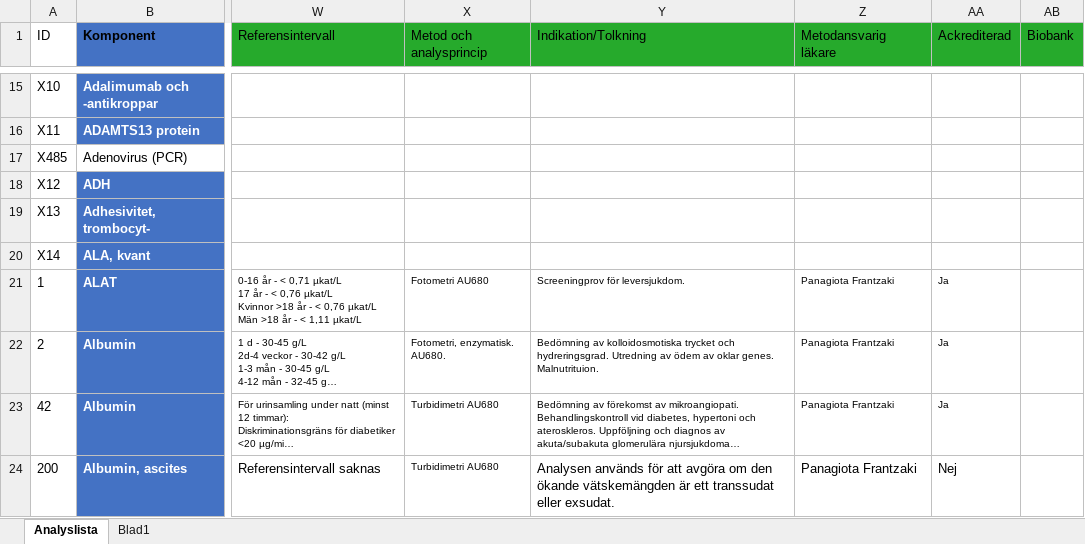
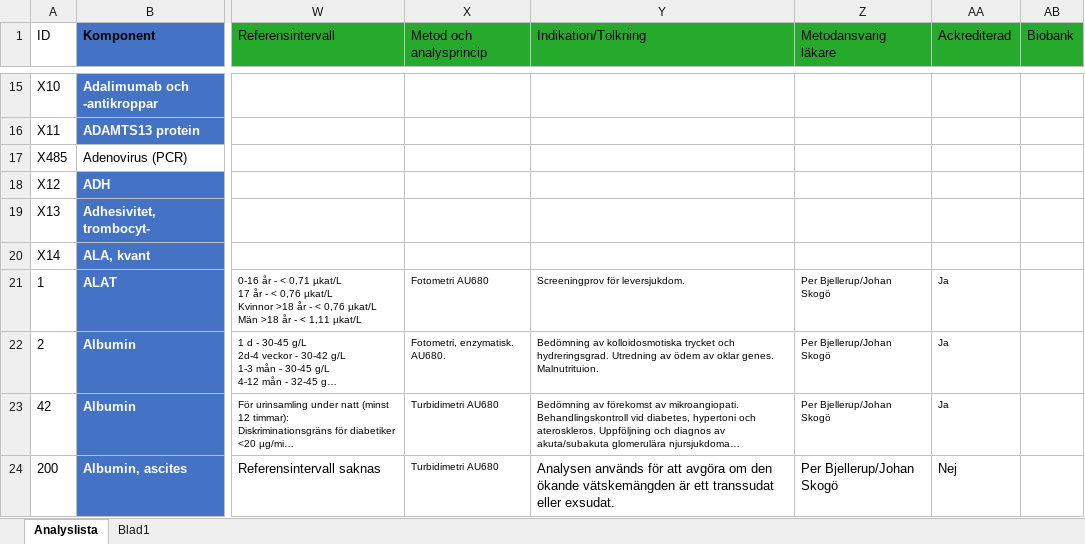
Before and after one commit to LabVastmanland/methodlist, an Excel workbook: data/Analyslista.xlsx, sheet Analyslista, drawn as a sheet; only a part is shown, gaps mark what is left out; long unchanged cells end in …; values as stored, in another font and other column widths than the file's, no borders; conditional formats and table styles not drawn; the diff covers the shown part only; the diff names each change by its address in the sheet, - before the commit and + after, or states it on an @@ line.

Commit message:
Add files via upload

```diff
--- a/data/Analyslista.xlsx (sheet Analyslista)
+++ b/data/Analyslista.xlsx (sheet Analyslista)
-Z21:Z24 (Metodansvarig läkare): Panagiota Frantzaki
+Z21:Z24 (Metodansvarig läkare): Per Bjellerup/Johan Skogö
```
Also changed, not shown: 99 edited cells elsewhere in this sheet.
